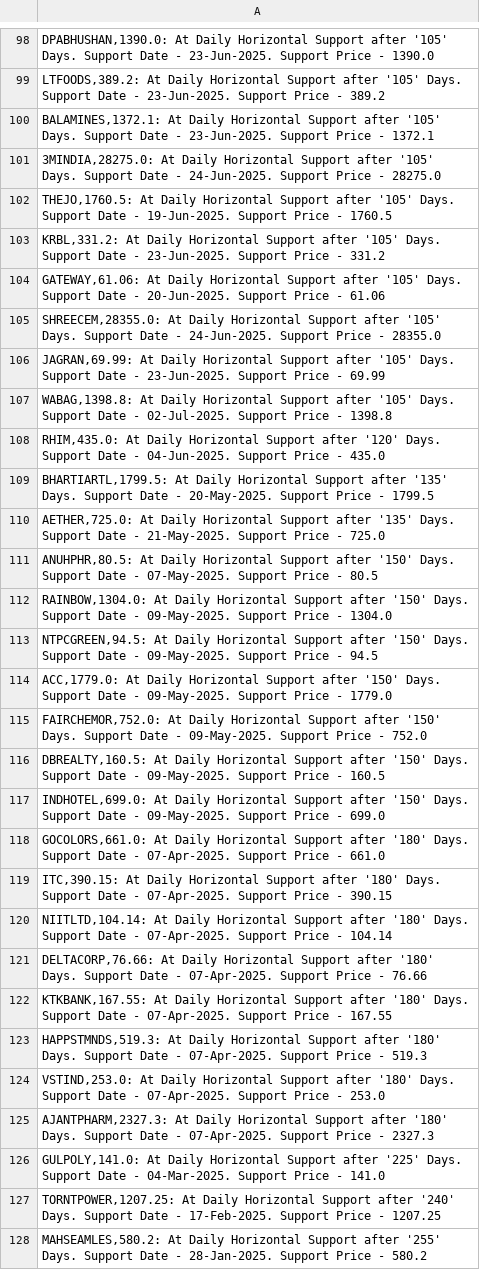
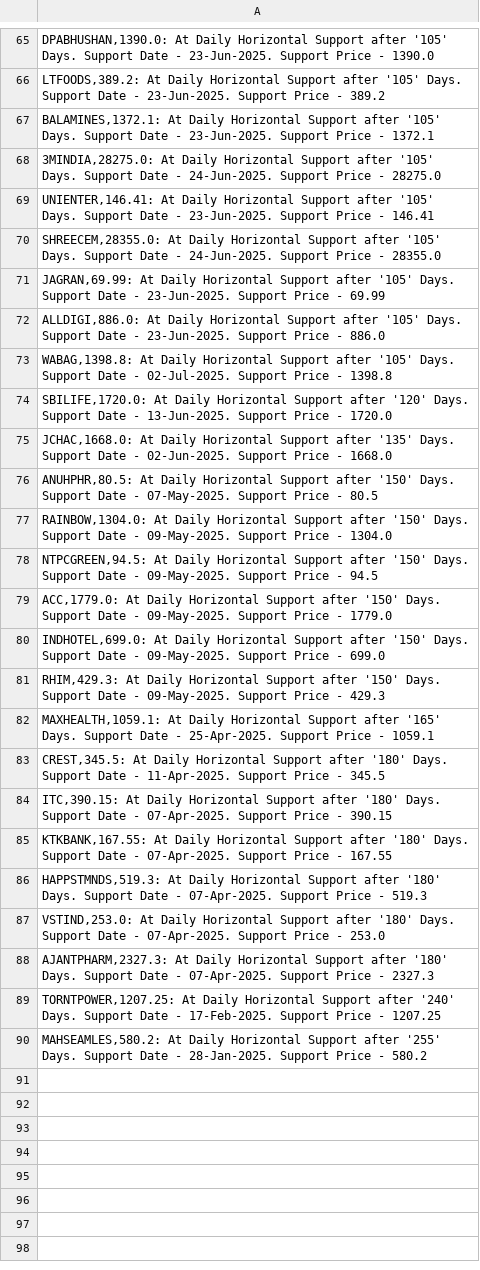
Before and after one commit to vibats/Daily_Notification_Data, a CSV file: Email_Notification_Data/Daily_TimeFrame_Horizontal_Support.csv, drawn as a sheet; only a part is shown, gaps mark what is left out; the diff covers the shown part only.

```diff
--- a/Email_Notification_Data/Daily_TimeFrame_Horizontal_Support.csv
+++ b/Email_Notification_Data/Daily_TimeFrame_Horizontal_Support.csv
@@ -101,11 +68,9 @@
 "3MINDIA,28275.0: At Daily Horizontal Support after '105' Days. Support Date - 24-Jun-2025. Support Price - 28275.0"
-"THEJO,1760.5: At Daily Horizontal Support after '105' Days. Support Date - 19-Jun-2025. Support Price - 1760.5"
-"KRBL,331.2: At Daily Horizontal Support after '105' Days. Support Date - 23-Jun-2025. Support Price - 331.2"
-"GATEWAY,61.06: At Daily Horizontal Support after '105' Days. Support Date - 20-Jun-2025. Support Price - 61.06"
+"UNIENTER,146.41: At Daily Horizontal Support after '105' Days. Support Date - 23-Jun-2025. Support Price - 146.41"
 "SHREECEM,28355.0: At Daily Horizontal Support after '105' Days. Support Date - 24-Jun-2025. Support Price - 28355.0"
 "JAGRAN,69.99: At Daily Horizontal Support after '105' Days. Support Date - 23-Jun-2025. Support Price - 69.99"
+"ALLDIGI,886.0: At Daily Horizontal Support after '105' Days. Support Date - 23-Jun-2025. Support Price - 886.0"
 "WABAG,1398.8: At Daily Horizontal Support after '105' Days. Support Date - 02-Jul-2025. Support Price - 1398.8"
-"RHIM,435.0: At Daily Horizontal Support after '120' Days. Support Date - 04-Jun-2025. Support Price - 435.0"
-"BHARTIARTL,1799.5: At Daily Horizontal Support after '135' Days. Support Date - 20-May-2025. Support Price - 1799.5"
-"AETHER,725.0: At Daily Horizontal Support after '135' Days. Support Date - 21-May-2025. Support Price - 725.0"
+"SBILIFE,1720.0: At Daily Horizontal Support after '120' Days. Support Date - 13-Jun-2025. Support Price - 1720.0"
+"JCHAC,1668.0: At Daily Horizontal Support after '135' Days. Support Date - 02-Jun-2025. Support Price - 1668.0"
 "ANUHPHR,80.5: At Daily Horizontal Support after '150' Days. Support Date - 07-May-2025. Support Price - 80.5"
@@ -114,9 +79,7 @@
 "ACC,1779.0: At Daily Horizontal Support after '150' Days. Support Date - 09-May-2025. Support Price - 1779.0"
-"FAIRCHEMOR,752.0: At Daily Horizontal Support after '150' Days. Support Date - 09-May-2025. Support Price - 752.0"
-"DBREALTY,160.5: At Daily Horizontal Support after '150' Days. Support Date - 09-May-2025. Support Price - 160.5"
 "INDHOTEL,699.0: At Daily Horizontal Support after '150' Days. Support Date - 09-May-2025. Support Price - 699.0"
-"GOCOLORS,661.0: At Daily Horizontal Support after '180' Days. Support Date - 07-Apr-2025. Support Price - 661.0"
+"RHIM,429.3: At Daily Horizontal Support after '150' Days. Support Date - 09-May-2025. Support Price - 429.3"
+"MAXHEALTH,1059.1: At Daily Horizontal Support after '165' Days. Support Date - 25-Apr-2025. Support Price - 1059.1"
+"CREST,345.5: At Daily Horizontal Support after '180' Days. Support Date - 11-Apr-2025. Support Price - 345.5"
 "ITC,390.15: At Daily Horizontal Support after '180' Days. Support Date - 07-Apr-2025. Support Price - 390.15"
-"NIITLTD,104.14: At Daily Horizontal Support after '180' Days. Support Date - 07-Apr-2025. Support Price - 104.14"
-"DELTACORP,76.66: At Daily Horizontal Support after '180' Days. Support Date - 07-Apr-2025. Support Price - 76.66"
 "KTKBANK,167.55: At Daily Horizontal Support after '180' Days. Support Date - 07-Apr-2025. Support Price - 167.55"
@@ -125,3 +88,2 @@
 "AJANTPHARM,2327.3: At Daily Horizontal Support after '180' Days. Support Date - 07-Apr-2025. Support Price - 2327.3"
-"GULPOLY,141.0: At Daily Horizontal Support after '225' Days. Support Date - 04-Mar-2025. Support Price - 141.0"
 "TORNTPOWER,1207.25: At Daily Horizontal Support after '240' Days. Support Date - 17-Feb-2025. Support Price - 1207.25"
```
Also changed, not shown: 4 added rows, 37 removed rows and 15 edited cells elsewhere in this file, Email_Notification_Data/Daily_TimeFrame_Horizontal_Support_30_Days.csv, Email_Notification_Data/Daily_Timeframe_Breakout_Retest.csv, 3 other files.
